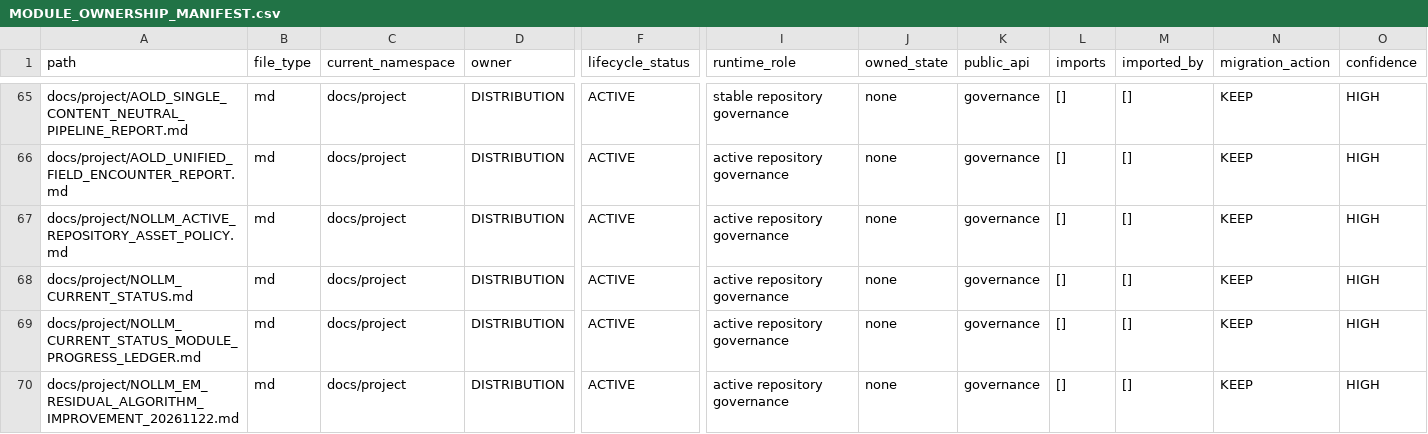
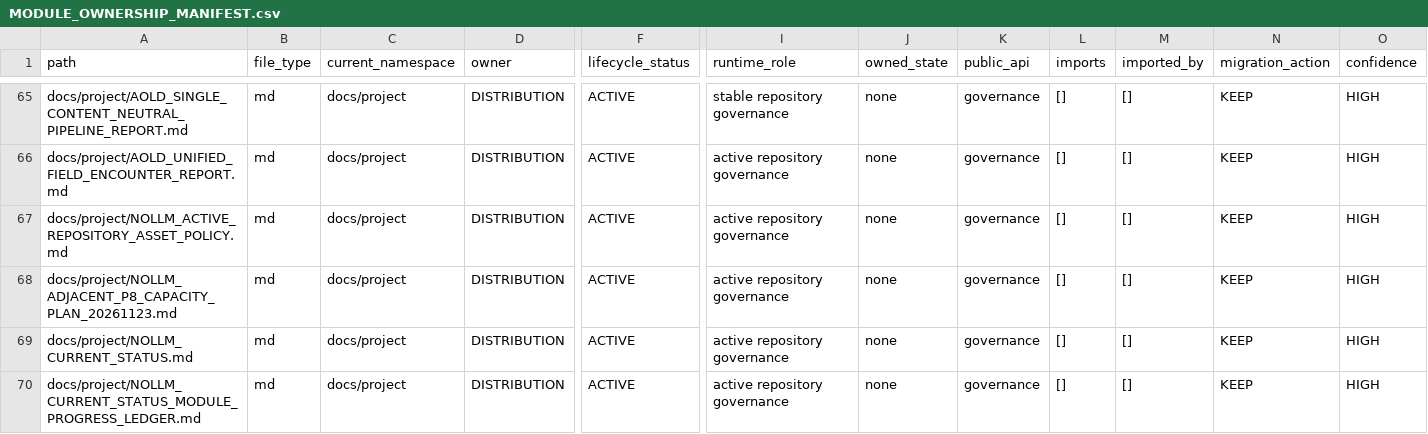
Before and after one commit to awdawmip/Nollm, a CSV file: docs/architecture/module-ownership/MODULE_OWNERSHIP_MANIFEST.csv, drawn as a sheet; only a part is shown, gaps mark what is left out; the shorter side is filled out with more unchanged rows; rows hold the shown columns only; the diff covers the shown part only; the diff names each change by its address in the sheet, - before the commit and + after, or states it on an @@ line.

Commit message:
docs: plan adjacent p8 coverage and local capacity scaling

```diff
--- a/docs/architecture/module-ownership/MODULE_OWNERSHIP_MANIFEST.csv
+++ b/docs/architecture/module-ownership/MODULE_OWNERSHIP_MANIFEST.csv
+row 68: docs/project/NOLLM_ADJACENT_P8_CAPACITY_PLAN_20261123.md | md | docs/project | DISTRIBUTION | ACTIVE | active repository governance | none | governance | [] | [] | KEEP | HIGH
```
Also changed, not shown: 2 added rows elsewhere in this file, 7 other files.
